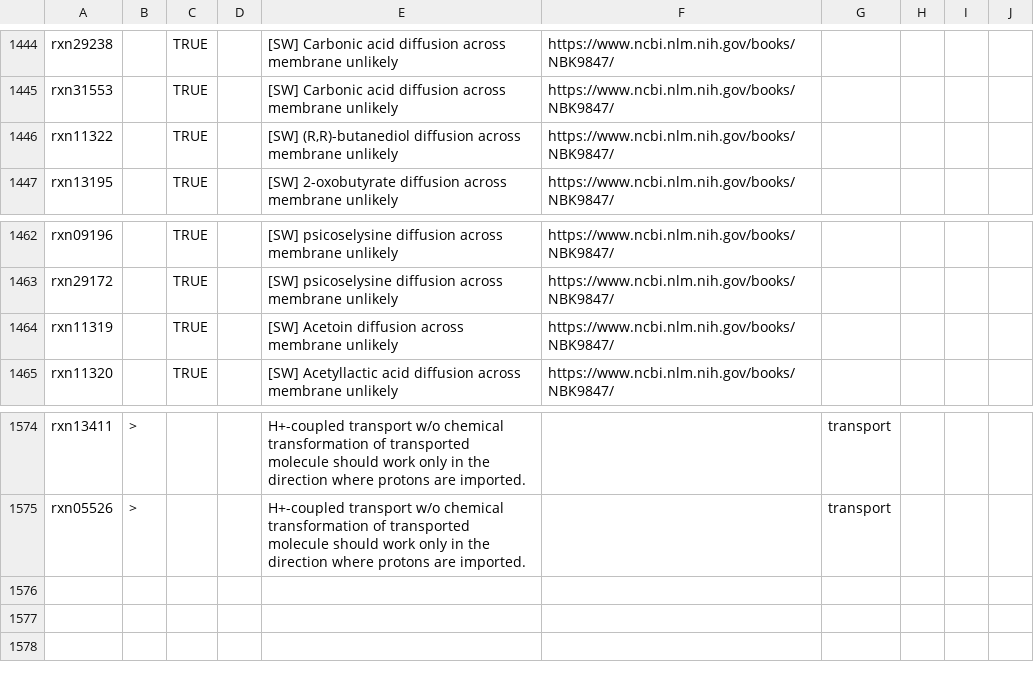
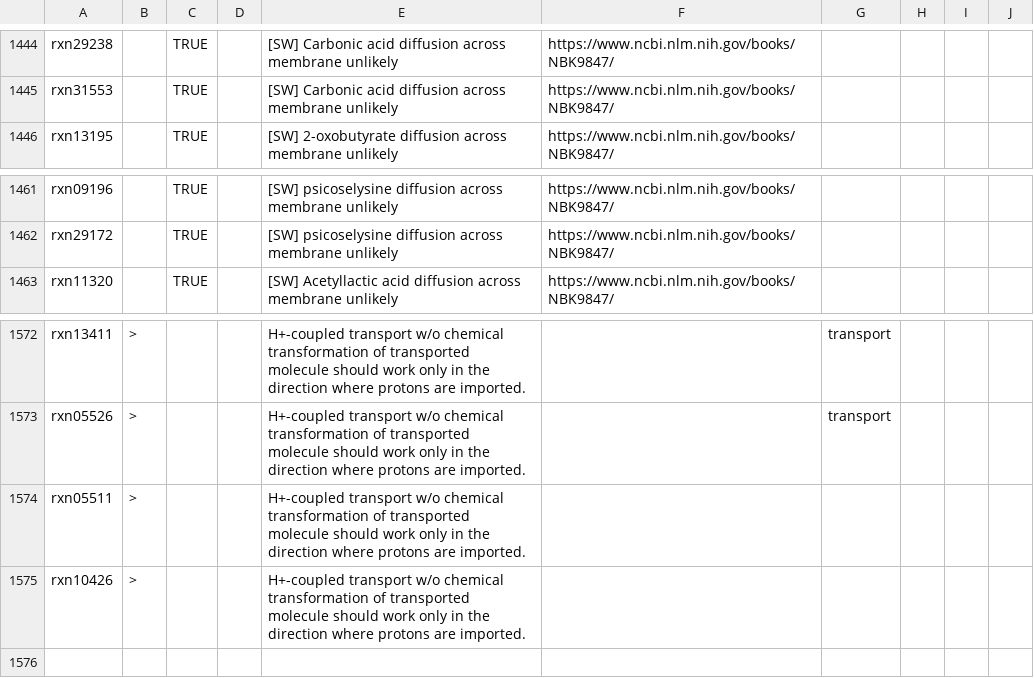
Before and after one commit to jotech/gapseq, a TSV file: dat/corrections_seed_reactionDB.tsv, drawn as a sheet; only a part is shown, gaps mark what is left out.

```diff
--- a/dat/corrections_seed_reactionDB.tsv
+++ b/dat/corrections_seed_reactionDB.tsv
@@ -1445,3 +1445,2 @@ rxn29238		TRUE		[SW] Carbonic acid diffusion across membrane unlikely	https://ww
 rxn31553		TRUE		[SW] Carbonic acid diffusion across membrane unlikely	https://www.ncbi.nlm.nih.gov/books/NBK9847/				
-rxn11322		TRUE		[SW] (R,R)-butanediol diffusion across membrane unlikely	https://www.ncbi.nlm.nih.gov/books/NBK9847/				
 rxn13195		TRUE		[SW] 2-oxobutyrate diffusion across membrane unlikely	https://www.ncbi.nlm.nih.gov/books/NBK9847/				
@@ -1463,3 +1462,2 @@ rxn09196		TRUE		[SW] psicoselysine diffusion across membrane unlikely	https://ww
 rxn29172		TRUE		[SW] psicoselysine diffusion across membrane unlikely	https://www.ncbi.nlm.nih.gov/books/NBK9847/				
-rxn11319		TRUE		[SW] Acetoin diffusion across membrane unlikely	https://www.ncbi.nlm.nih.gov/books/NBK9847/				
 rxn11320		TRUE		[SW] Acetyllactic acid diffusion across membrane unlikely	https://www.ncbi.nlm.nih.gov/books/NBK9847/				
@@ -1575,4 +1573,4 @@ rxn13411	>			H+-coupled transport w/o chemical transformation of transported mol
 rxn05526	>			H+-coupled transport w/o chemical transformation of transported molecule should work only in the direction where protons are imported.		transport			
-									
-									
+rxn05511	>			H+-coupled transport w/o chemical transformation of transported molecule should work only in the direction where protons are imported.					
+rxn10426	>			H+-coupled transport w/o chemical transformation of transported molecule should work only in the direction where protons are imported.					
 									
```
Also changed, not shown: dat/diffusion_mets.tsv, 2 other files.
